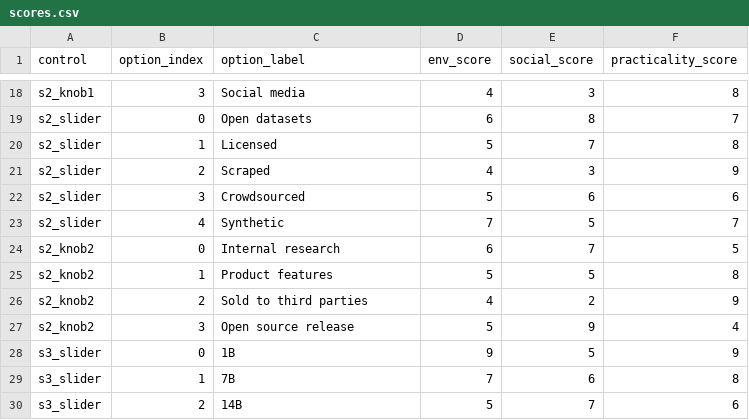
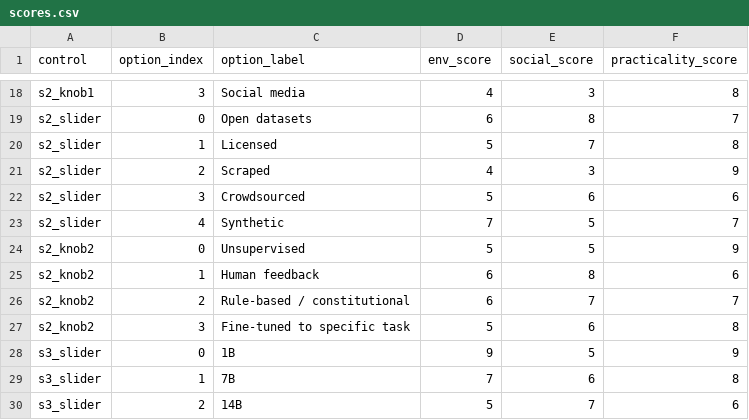
Before and after one commit to uselessnesses/Spec_LM, a CSV file: scores.csv, drawn as a sheet; only a part is shown, gaps mark what is left out.

```diff
--- a/scores.csv
+++ b/scores.csv
@@ -23,6 +23,6 @@ s2_slider,3,Crowdsourced,5,6,6
 s2_slider,4,Synthetic,7,5,7
-s2_knob2,0,Internal research,6,7,5
-s2_knob2,1,Product features,5,5,8
-s2_knob2,2,Sold to third parties,4,2,9
-s2_knob2,3,Open source release,5,9,4
+s2_knob2,0,Unsupervised,5,5,9
+s2_knob2,1,Human feedback,6,8,6
+s2_knob2,2,Rule-based / constitutional,6,7,7
+s2_knob2,3,Fine-tuned to specific task,5,6,8
 s3_slider,0,1B,9,5,9
```
Also changed, not shown: 6 other files.
